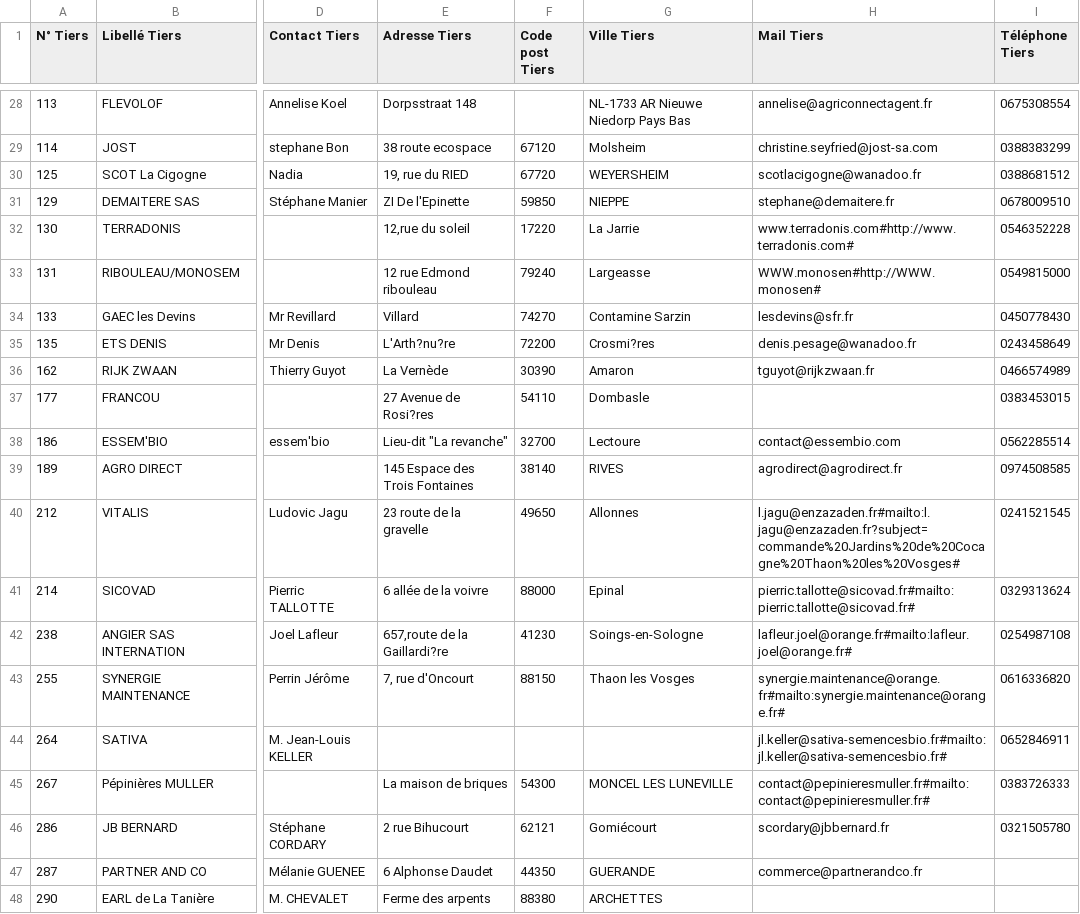
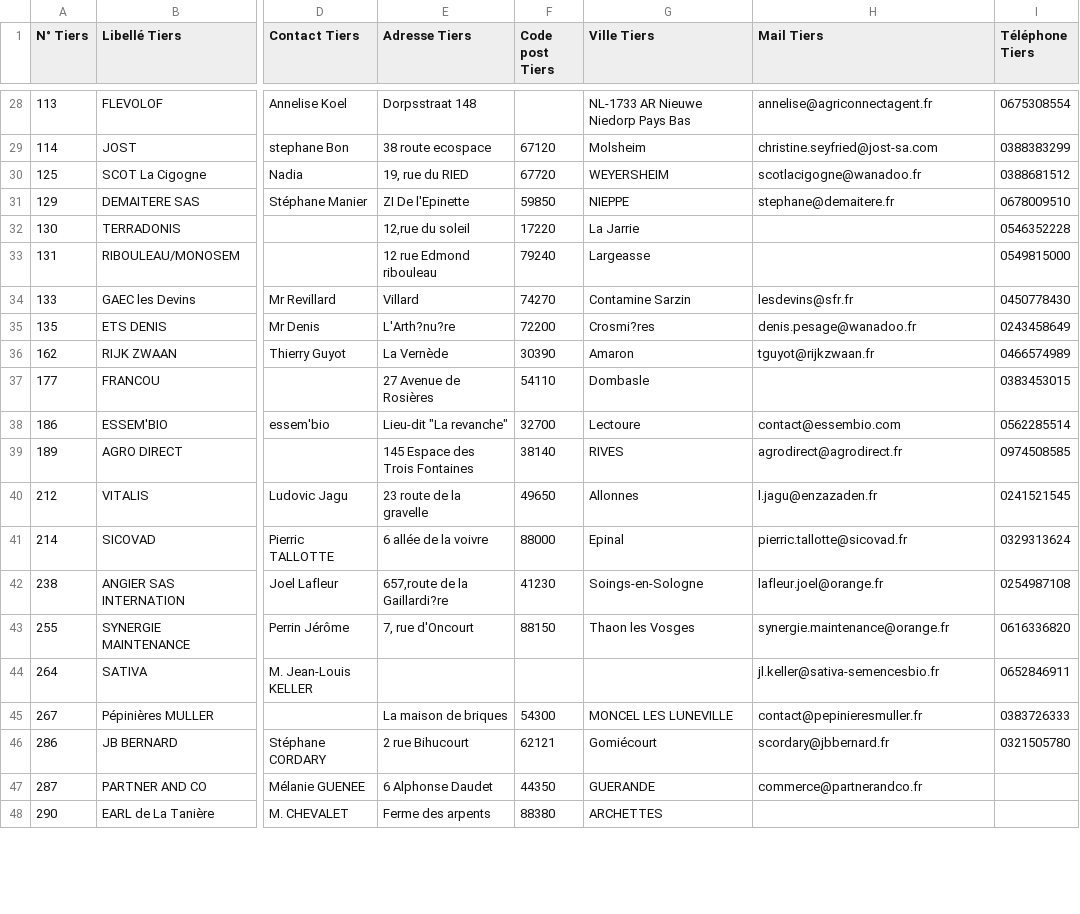
Before and after one commit to medina474/basesdedonnees, a CSV file: data/cocagne/access/JDC _ Fournisseur BD.csv, drawn as a sheet; only a part is shown, gaps mark what is left out; the diff covers the shown part only; the diff names each change by its address in the sheet, - before the commit and + after, or states it on an @@ line.

Commit message:
Fournisseurs

```diff
--- a/data/cocagne/access/JDC _ Fournisseur BD.csv
+++ b/data/cocagne/access/JDC _ Fournisseur BD.csv
-H32 (Mail Tiers): www.terradonis.com#http://www.terradonis.com#
+H32 (Mail Tiers): (empty)
-H33 (Mail Tiers): WWW.monosen#http://WWW.monosen#
+H33 (Mail Tiers): (empty)
-E37 (Adresse Tiers): 27 Avenue de Rosi?res
+E37 (Adresse Tiers): 27 Avenue de Rosières
-H40 (Mail Tiers): l.jagu@enzazaden.fr#mailto:l.jagu@enzazaden.fr?subject=commande%20Jardins%20de%20Cocagne%20Thaon%20les%20Vosges#
+H40 (Mail Tiers): l.jagu@enzazaden.fr
-H41 (Mail Tiers): pierric.tallotte@sicovad.fr#mailto:pierric.tallotte@sicovad.fr#
+H41 (Mail Tiers): pierric.tallotte@sicovad.fr
-H42 (Mail Tiers): lafleur.joel@orange.fr#mailto:lafleur.joel@orange.fr#
+H42 (Mail Tiers): lafleur.joel@orange.fr
-H43 (Mail Tiers): synergie.maintenance@orange.fr#mailto:synergie.maintenance@orange.fr#
+H43 (Mail Tiers): synergie.maintenance@orange.fr
-H44 (Mail Tiers): jl.keller@sativa-semencesbio.fr#mailto:jl.keller@sativa-semencesbio.fr#
+H44 (Mail Tiers): jl.keller@sativa-semencesbio.fr
-H45 (Mail Tiers): contact@pepinieresmuller.fr#mailto:contact@pepinieresmuller.fr#
+H45 (Mail Tiers): contact@pepinieresmuller.fr
```
Also changed, not shown: 18 edited cells elsewhere in this file.
